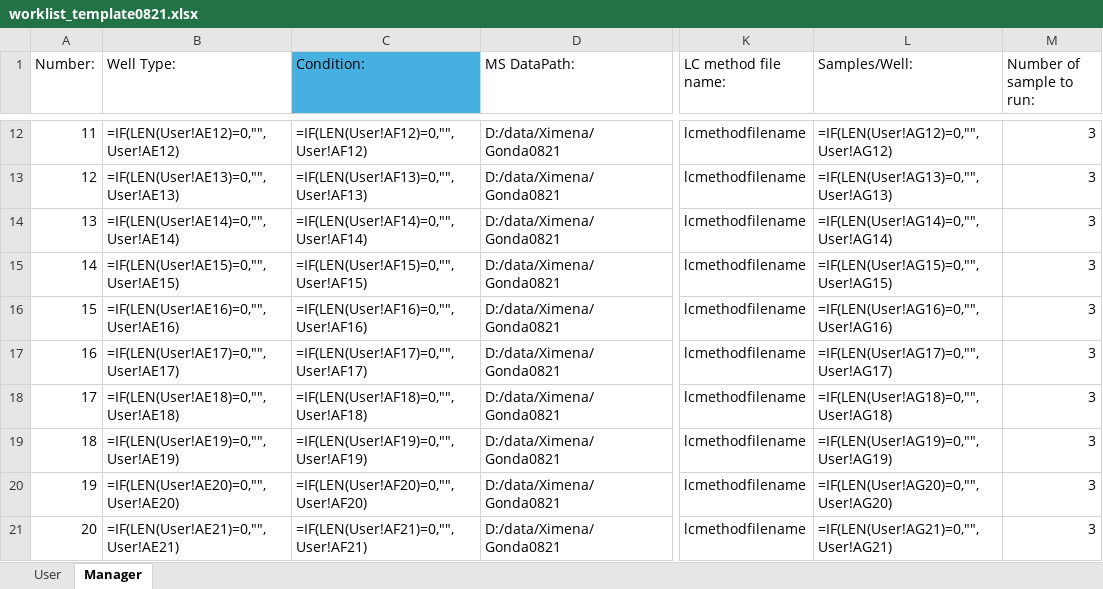
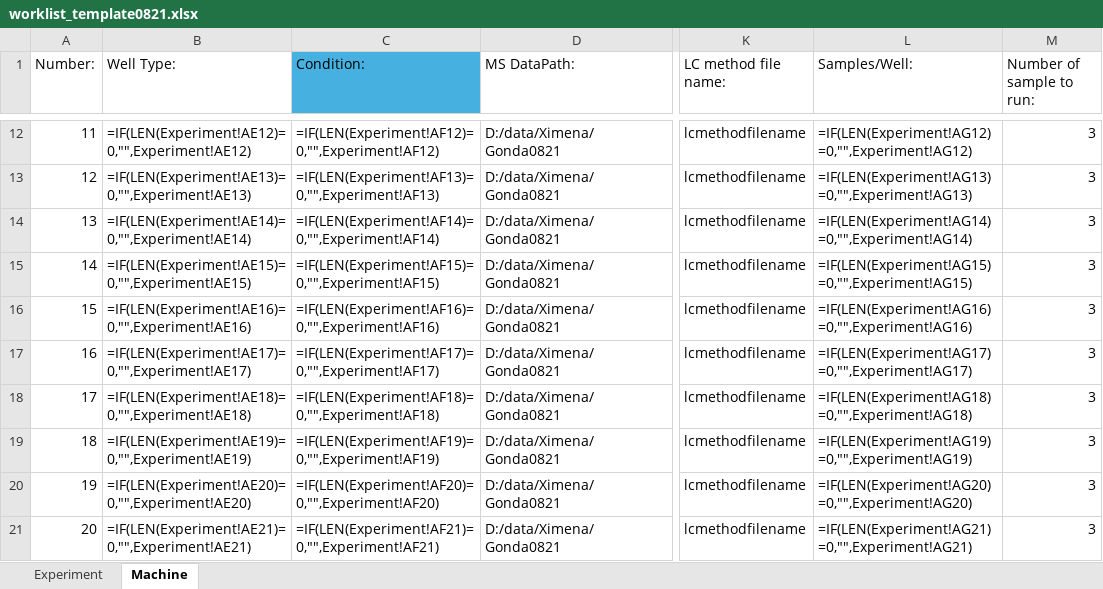
Before and after one commit to RTKlab-BYU/worklist_generation, an Excel workbook: worklist_template0821.xlsx, sheet Machine, drawn as a sheet; only a part is shown, gaps mark what is left out; values as stored, in another font and other column widths than the file's, no borders; formulas are shown in place of their values; the diff covers the shown part only; the diff names each change by its address in the sheet, - before the commit and + after, or states it on an @@ line.

```diff
--- a/worklist_template0821.xlsx (sheet Machine)
+++ b/worklist_template0821.xlsx (sheet Machine)
-sheet tab: User
+sheet tab: Experiment
-sheet tab: Manager
+sheet tab: Machine
-B12 (Well Type:): =IF(LEN(User!AE12)=0,"",User!AE12)
+B12 (Well Type:): =IF(LEN(Experiment!AE12)=0,"",Experiment!AE12)
-C12 (Condition:): =IF(LEN(User!AF12)=0,"",User!AF12)
+C12 (Condition:): =IF(LEN(Experiment!AF12)=0,"",Experiment!AF12)
-L12 (Samples/Well:): =IF(LEN(User!AG12)=0,"",User!AG12)
+L12 (Samples/Well:): =IF(LEN(Experiment!AG12)=0,"",Experiment!AG12)
-B13 (Well Type:): =IF(LEN(User!AE13)=0,"",User!AE13)
+B13 (Well Type:): =IF(LEN(Experiment!AE13)=0,"",Experiment!AE13)
-C13 (Condition:): =IF(LEN(User!AF13)=0,"",User!AF13)
+C13 (Condition:): =IF(LEN(Experiment!AF13)=0,"",Experiment!AF13)
-L13 (Samples/Well:): =IF(LEN(User!AG13)=0,"",User!AG13)
+L13 (Samples/Well:): =IF(LEN(Experiment!AG13)=0,"",Experiment!AG13)
-B14 (Well Type:): =IF(LEN(User!AE14)=0,"",User!AE14)
+B14 (Well Type:): =IF(LEN(Experiment!AE14)=0,"",Experiment!AE14)
-C14 (Condition:): =IF(LEN(User!AF14)=0,"",User!AF14)
+C14 (Condition:): =IF(LEN(Experiment!AF14)=0,"",Experiment!AF14)
-L14 (Samples/Well:): =IF(LEN(User!AG14)=0,"",User!AG14)
+L14 (Samples/Well:): =IF(LEN(Experiment!AG14)=0,"",Experiment!AG14)
-B15 (Well Type:): =IF(LEN(User!AE15)=0,"",User!AE15)
+B15 (Well Type:): =IF(LEN(Experiment!AE15)=0,"",Experiment!AE15)
-C15 (Condition:): =IF(LEN(User!AF15)=0,"",User!AF15)
+C15 (Condition:): =IF(LEN(Experiment!AF15)=0,"",Experiment!AF15)
-L15 (Samples/Well:): =IF(LEN(User!AG15)=0,"",User!AG15)
+L15 (Samples/Well:): =IF(LEN(Experiment!AG15)=0,"",Experiment!AG15)
-B16 (Well Type:): =IF(LEN(User!AE16)=0,"",User!AE16)
+B16 (Well Type:): =IF(LEN(Experiment!AE16)=0,"",Experiment!AE16)
-C16 (Condition:): =IF(LEN(User!AF16)=0,"",User!AF16)
+C16 (Condition:): =IF(LEN(Experiment!AF16)=0,"",Experiment!AF16)
-L16 (Samples/Well:): =IF(LEN(User!AG16)=0,"",User!AG16)
+L16 (Samples/Well:): =IF(LEN(Experiment!AG16)=0,"",Experiment!AG16)
-B17 (Well Type:): =IF(LEN(User!AE17)=0,"",User!AE17)
+B17 (Well Type:): =IF(LEN(Experiment!AE17)=0,"",Experiment!AE17)
-C17 (Condition:): =IF(LEN(User!AF17)=0,"",User!AF17)
+C17 (Condition:): =IF(LEN(Experiment!AF17)=0,"",Experiment!AF17)
-L17 (Samples/Well:): =IF(LEN(User!AG17)=0,"",User!AG17)
+L17 (Samples/Well:): =IF(LEN(Experiment!AG17)=0,"",Experiment!AG17)
-B18 (Well Type:): =IF(LEN(User!AE18)=0,"",User!AE18)
+B18 (Well Type:): =IF(LEN(Experiment!AE18)=0,"",Experiment!AE18)
-C18 (Condition:): =IF(LEN(User!AF18)=0,"",User!AF18)
+C18 (Condition:): =IF(LEN(Experiment!AF18)=0,"",Experiment!AF18)
-L18 (Samples/Well:): =IF(LEN(User!AG18)=0,"",User!AG18)
+L18 (Samples/Well:): =IF(LEN(Experiment!AG18)=0,"",Experiment!AG18)
-B19 (Well Type:): =IF(LEN(User!AE19)=0,"",User!AE19)
+B19 (Well Type:): =IF(LEN(Experiment!AE19)=0,"",Experiment!AE19)
-C19 (Condition:): =IF(LEN(User!AF19)=0,"",User!AF19)
+C19 (Condition:): =IF(LEN(Experiment!AF19)=0,"",Experiment!AF19)
-L19 (Samples/Well:): =IF(LEN(User!AG19)=0,"",User!AG19)
+L19 (Samples/Well:): =IF(LEN(Experiment!AG19)=0,"",Experiment!AG19)
-B20 (Well Type:): =IF(LEN(User!AE20)=0,"",User!AE20)
+B20 (Well Type:): =IF(LEN(Experiment!AE20)=0,"",Experiment!AE20)
-C20 (Condition:): =IF(LEN(User!AF20)=0,"",User!AF20)
+C20 (Condition:): =IF(LEN(Experiment!AF20)=0,"",Experiment!AF20)
-L20 (Samples/Well:): =IF(LEN(User!AG20)=0,"",User!AG20)
+L20 (Samples/Well:): =IF(LEN(Experiment!AG20)=0,"",Experiment!AG20)
-B21 (Well Type:): =IF(LEN(User!AE21)=0,"",User!AE21)
+B21 (Well Type:): =IF(LEN(Experiment!AE21)=0,"",Experiment!AE21)
-C21 (Condition:): =IF(LEN(User!AF21)=0,"",User!AF21)
+C21 (Condition:): =IF(LEN(Experiment!AF21)=0,"",Experiment!AF21)
-L21 (Samples/Well:): =IF(LEN(User!AG21)=0,"",User!AG21)
+L21 (Samples/Well:): =IF(LEN(Experiment!AG21)=0,"",Experiment!AG21)
```
Also changed, not shown: 118 edited cells elsewhere in this sheet, worklist_template_blank.xlsx, 10 other files.
